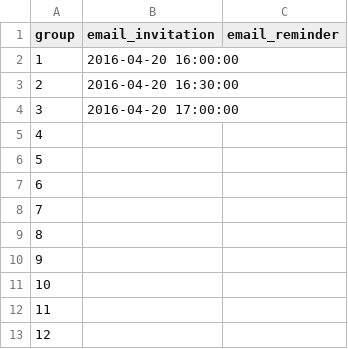
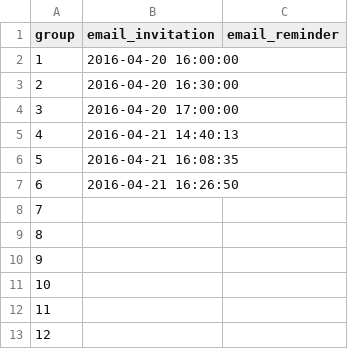
Before and after one commit to andrewheiss/Dissertation, a CSV file: Data/Survey/group_tracking.csv, drawn as a sheet; only a part is shown.

```diff
--- a/Data/Survey/group_tracking.csv
+++ b/Data/Survey/group_tracking.csv
@@ -4,5 +4,5 @@ group,email_invitation,email_reminder
 3,2016-04-20 17:00:00,
-4,,
-5,,
-6,,
+4,2016-04-21 14:40:13,
+5,2016-04-21 16:08:35,
+6,2016-04-21 16:26:50,
 7,,
```
Also changed, not shown: 1 other file.
